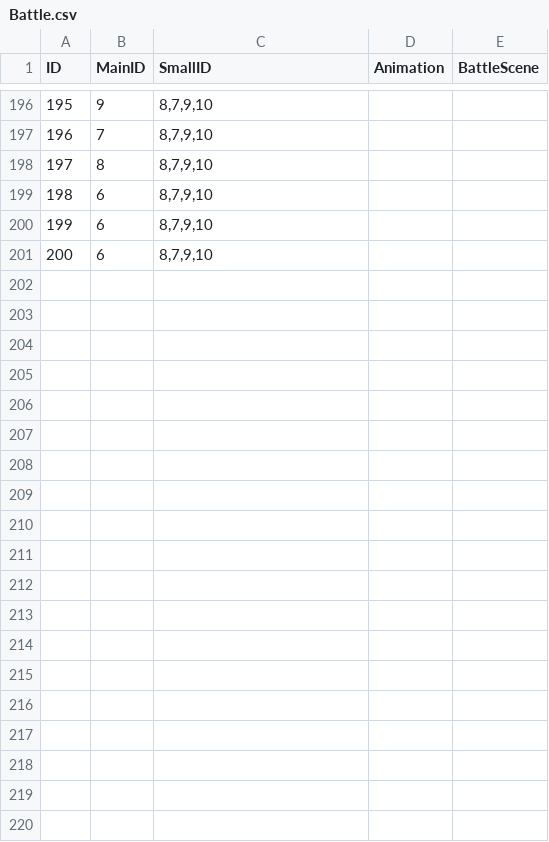
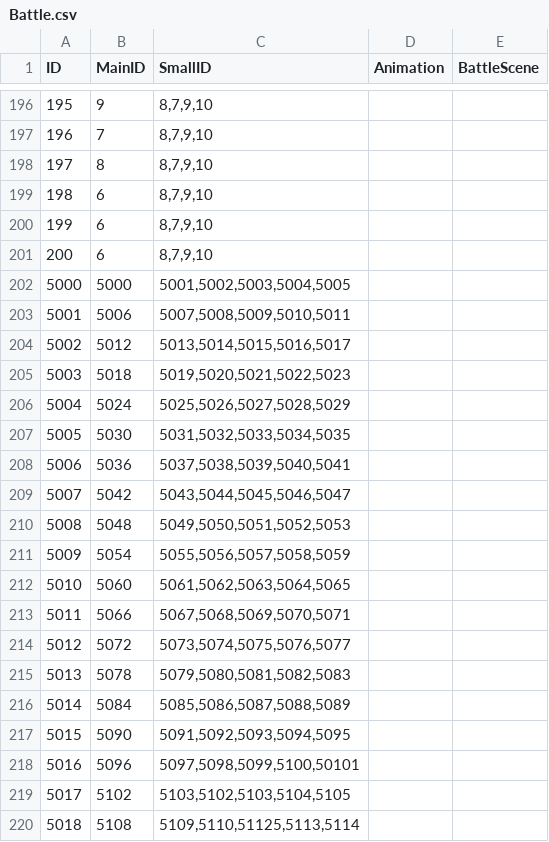
Before and after one commit to kevinnewkevin/xiyou, a CSV file: trunk/config/tables/Battle.csv, drawn as a sheet; only a part is shown, gaps mark what is left out; the diff covers the shown part only.

```diff
--- a/trunk/config/tables/Battle.csv
+++ b/trunk/config/tables/Battle.csv
@@ -201,0 +202,19 @@ ID,MainID,SmallID,Animation,BattleScene
+5000,5000,"5001,5002,5003,5004,5005",,,,,
+5001,5006,"5007,5008,5009,5010,5011",,,,,
+5002,5012,"5013,5014,5015,5016,5017",,,,,
+5003,5018,"5019,5020,5021,5022,5023",,,,,
+5004,5024,"5025,5026,5027,5028,5029",,,,,
+5005,5030,"5031,5032,5033,5034,5035",,,,,
+5006,5036,"5037,5038,5039,5040,5041",,,,,
+5007,5042,"5043,5044,5045,5046,5047",,,,,
+5008,5048,"5049,5050,5051,5052,5053",,,,,
+5009,5054,"5055,5056,5057,5058,5059",,,,,
+5010,5060,"5061,5062,5063,5064,5065",,,,,
+5011,5066,"5067,5068,5069,5070,5071",,,,,
+5012,5072,"5073,5074,5075,5076,5077",,,,,
+5013,5078,"5079,5080,5081,5082,5083",,,,,
+5014,5084,"5085,5086,5087,5088,5089",,,,,
+5015,5090,"5091,5092,5093,5094,5095",,,,,
+5016,5096,"5097,5098,5099,5100,50101",,,,,
+5017,5102,"5103,5102,5103,5104,5105",,,,,
+5018,5108,"5109,5110,51125,5113,5114",,,,,
```
Also changed, not shown: 11 added rows elsewhere in this file, trunk/config/tables/skill.csv, 2 other files.
